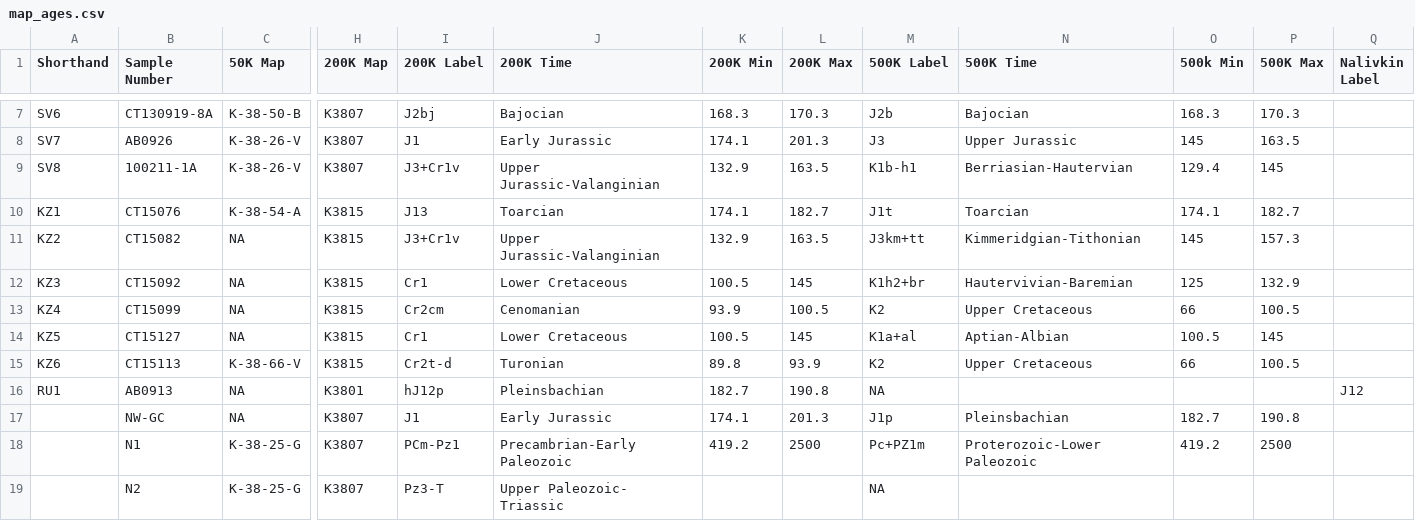
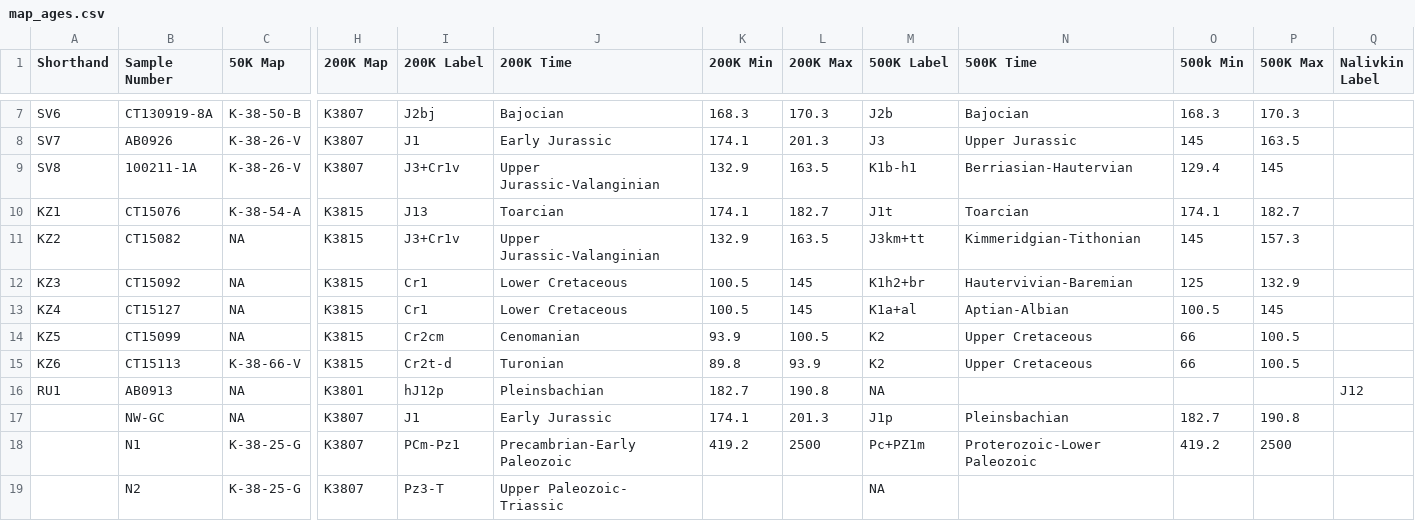
Before and after one commit to dyvasey/dz-caucasus, a CSV file: map_ages.csv, drawn as a sheet; only a part is shown, gaps mark what is left out; the diff names each change by its address in the sheet, - before the commit and + after, or states it on an @@ line.

Commit message:
Switched which samples KZ4 and KZ5 refer to

```diff
--- a/map_ages.csv
+++ b/map_ages.csv
-B13 (Sample Number): CT15099
+B13 (Sample Number): CT15127
-I13 (200K Label): Cr2cm
+I13 (200K Label): Cr1
-J13 (200K Time): Cenomanian
+J13 (200K Time): Lower Cretaceous
-K13 (200K Min): 93.9
+K13 (200K Min): 100.5
-L13 (200K Max): 100.5
+L13 (200K Max): 145
-M13 (500K Label): K2
+M13 (500K Label): K1a+al
-N13 (500K Time): Upper Cretaceous
+N13 (500K Time): Aptian-Albian
-O13 (500k Min): 66
+O13 (500k Min): 100.5
-P13 (500K Max): 100.5
+P13 (500K Max): 145
-B14 (Sample Number): CT15127
+B14 (Sample Number): CT15099
-I14 (200K Label): Cr1
+I14 (200K Label): Cr2cm
-J14 (200K Time): Lower Cretaceous
+J14 (200K Time): Cenomanian
-K14 (200K Min): 100.5
+K14 (200K Min): 93.9
-L14 (200K Max): 145
+L14 (200K Max): 100.5
-M14 (500K Label): K1a+al
+M14 (500K Label): K2
-N14 (500K Time): Aptian-Albian
+N14 (500K Time): Upper Cretaceous
-O14 (500k Min): 100.5
+O14 (500k Min): 66
-P14 (500K Max): 145
+P14 (500K Max): 100.5
```
Also changed, not shown: 2 other files.
